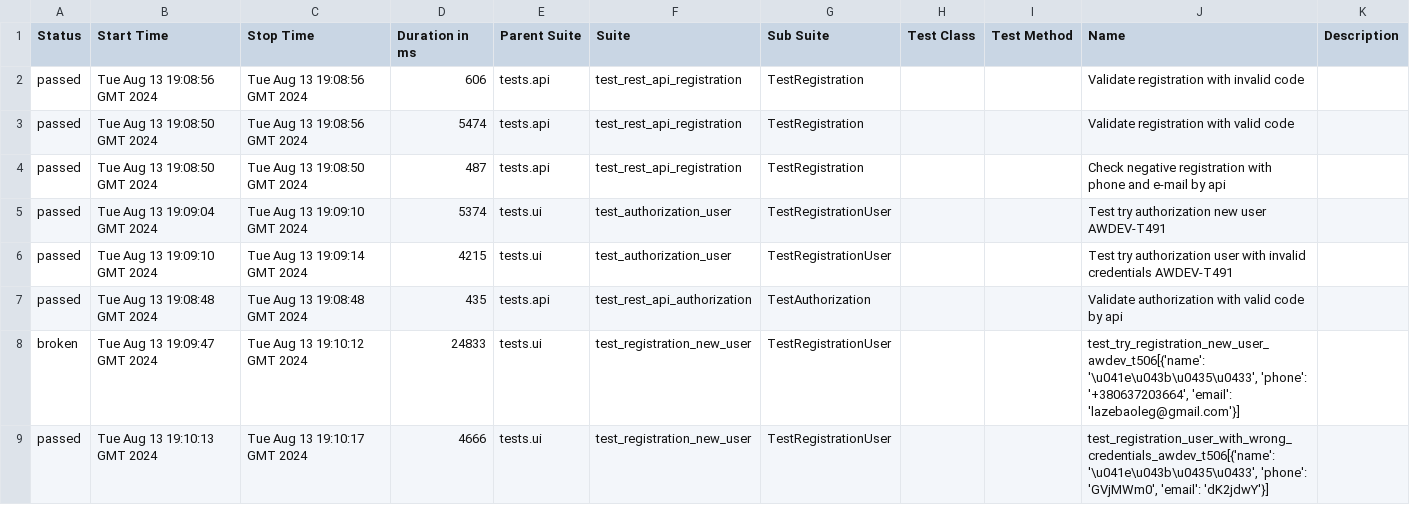
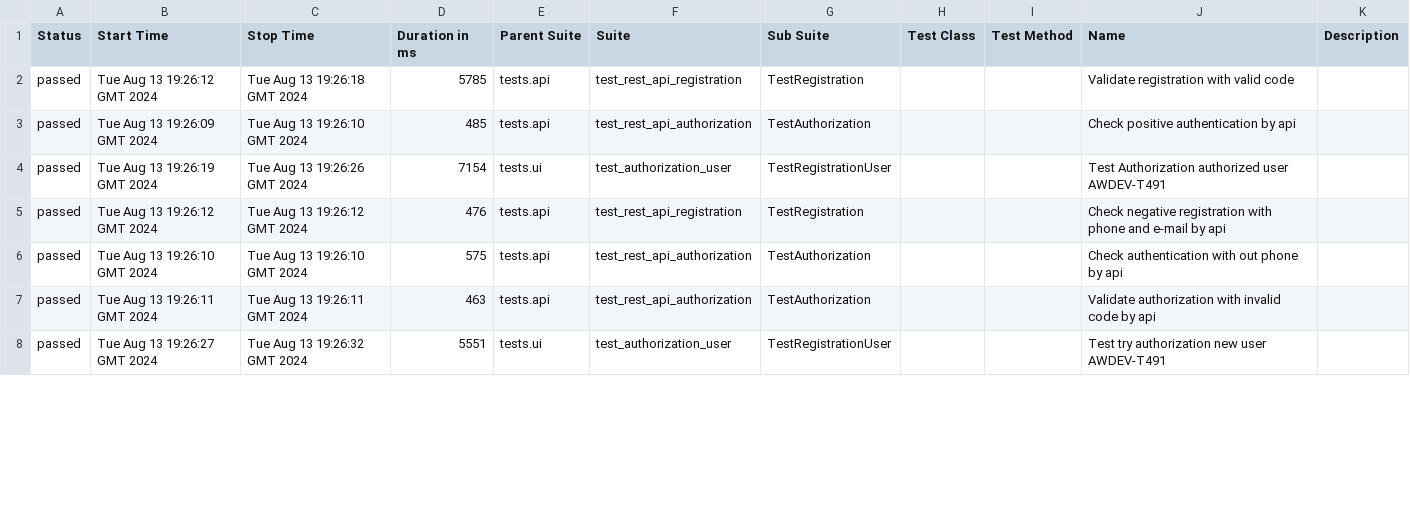
Before and after one commit to fisher1706/my_test_gitnub_actions, a CSV file: data/suites.csv, drawn as a sheet; only a part is shown; the diff covers the shown part only.

Commit message:
Deploying to gh-pages from @ fisher1706/my_test_gitnub_actions@9c0b54a5ed141f7abbfa37aee81d18767d91c780 🚀

```diff
--- a/data/suites.csv
+++ b/data/suites.csv
@@ -1,9 +1,8 @@
 "Status","Start Time","Stop Time","Duration in ms","Parent Suite","Suite","Sub Suite","Test Class","Test Method","Name","Description"
-"passed","Tue Aug 13 19:08:56 GMT 2024","Tue Aug 13 19:08:56 GMT 2024","606","tests.api","test_rest_api_registration","TestRegistration","","","Validate registration with invalid code",""
-"passed","Tue Aug 13 19:08:50 GMT 2024","Tue Aug 13 19:08:56 GMT 2024","5474","tests.api","test_rest_api_registration","TestRegistration","","","Validate registration with valid code",""
-"passed","Tue Aug 13 19:08:50 GMT 2024","Tue Aug 13 19:08:50 GMT 2024","487","tests.api","test_rest_api_registration","TestRegistration","","","Check negative registration with phone and e-mail by api",""
-"passed","Tue Aug 13 19:09:04 GMT 2024","Tue Aug 13 19:09:10 GMT 2024","5374","tests.ui","test_authorization_user","TestRegistrationUser","","","Test try authorization new user AWDEV-T491",""
-"passed","Tue Aug 13 19:09:10 GMT 2024","Tue Aug 13 19:09:14 GMT 2024","4215","tests.ui","test_authorization_user","TestRegistrationUser","","","Test try authorization user with invalid credentials AWDEV-T491",""
-"passed","Tue Aug 13 19:08:48 GMT 2024","Tue Aug 13 19:08:48 GMT 2024","435","tests.api","test_rest_api_authorization","TestAuthorization","","","Validate authorization with valid code by api",""
-"broken","Tue Aug 13 19:09:47 GMT 2024","Tue Aug 13 19:10:12 GMT 2024","24833","tests.ui","test_registration_new_user","TestRegistrationUser","","","test_try_registration_new_user_awdev_t506[{'name': '\u041e\u043b\u0435\u0433', 'phone': '+380637203664', 'email': 'lazebaoleg@gmail.com'}]",""
-"passed","Tue Aug 13 19:10:13 GMT 2024","Tue Aug 13 19:10:17 GMT 2024","4666","tests.ui","test_registration_new_user","TestRegistrationUser","","","test_registration_user_with_wrong_credentials_awdev_t506[{'name': '\u041e\u043b\u0435\u0433', 'phone': 'GVjMWm0', 'email': 'dK2jdwY'}]",""
+"passed","Tue Aug 13 19:26:12 GMT 2024","Tue Aug 13 19:26:18 GMT 2024","5785","tests.api","test_rest_api_registration","TestRegistration","","","Validate registration with valid code",""
+"passed","Tue Aug 13 19:26:09 GMT 2024","Tue Aug 13 19:26:10 GMT 2024","485","tests.api","test_rest_api_authorization","TestAuthorization","","","Check positive authentication by api",""
+"passed","Tue Aug 13 19:26:19 GMT 2024","Tue Aug 13 19:26:26 GMT 2024","7154","tests.ui","test_authorization_user","TestRegistrationUser","","","Test Authorization authorized user AWDEV-T491",""
+"passed","Tue Aug 13 19:26:12 GMT 2024","Tue Aug 13 19:26:12 GMT 2024","476","tests.api","test_rest_api_registration","TestRegistration","","","Check negative registration with phone and e-mail by api",""
+"passed","Tue Aug 13 19:26:10 GMT 2024","Tue Aug 13 19:26:10 GMT 2024","575","tests.api","test_rest_api_authorization","TestAuthorization","","","Check authentication with out phone by api",""
+"passed","Tue Aug 13 19:26:11 GMT 2024","Tue Aug 13 19:26:11 GMT 2024","463","tests.api","test_rest_api_authorization","TestAuthorization","","","Validate authorization with invalid code by api",""
+"passed","Tue Aug 13 19:26:27 GMT 2024","Tue Aug 13 19:26:32 GMT 2024","5551","tests.ui","test_authorization_user","TestRegistrationUser","","","Test try authorization new user AWDEV-T491",""
```
Also changed, not shown: 3 added rows, 2 removed rows and 26 edited cells elsewhere in this file, 58 other files.
